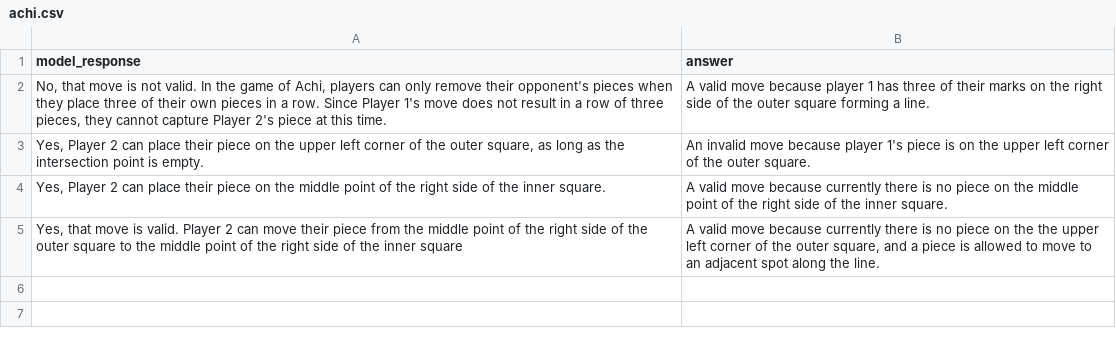
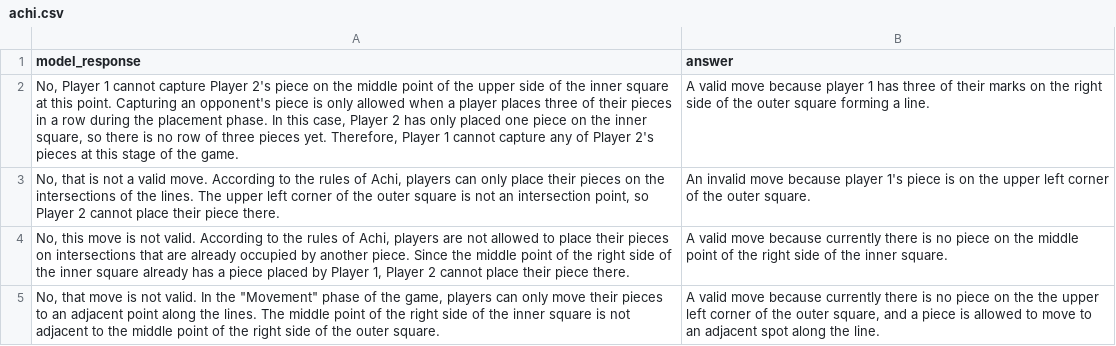
Before and after one commit to chiragfalor/6861-Project-2023, a CSV file: first_pipeline/data/predicted_answer_model/achi.csv, drawn as a sheet.

```diff
--- a/first_pipeline/data/predicted_answer_model/achi.csv
+++ b/first_pipeline/data/predicted_answer_model/achi.csv
@@ -1,5 +1,5 @@
 model_response,answer
-"No, that move is not valid. In the game of Achi, players can only remove their opponent's pieces when they place three of their own pieces in a row. Since Player 1's move does not result in a row of three pieces, they cannot capture Player 2's piece at this time.",A valid move because player 1 has three of their marks on the right side of the outer square forming a line.
-"Yes, Player 2 can place their piece on the upper left corner of the outer square, as long as the intersection point is empty.",An invalid move because player 1's piece is on the upper left corner of the outer square.
-"Yes, Player 2 can place their piece on the middle point of the right side of the inner square.",A valid move because currently there is no piece on the middle point of the right side of the inner square.
-"Yes, that move is valid. Player 2 can move their piece from the middle point of the right side of the outer square to the middle point of the right side of the inner square","A valid move because currently there is no piece on the the upper left corner of the outer square, and a piece is allowed to move to an adjacent spot along the line."
+"No, Player 1 cannot capture Player 2's piece on the middle point of the upper side of the inner square at this point. Capturing an opponent's piece is only allowed when a player places three of their pieces in a row during the placement phase. In this case, Player 2 has only placed one piece on the inner square, so there is no row of three pieces yet. Therefore, Player 1 cannot capture any of Player 2's pieces at this stage of the game.",A valid move because player 1 has three of their marks on the right side of the outer square forming a line.
+"No, that is not a valid move. According to the rules of Achi, players can only place their pieces on the intersections of the lines. The upper left corner of the outer square is not an intersection point, so Player 2 cannot place their piece there.",An invalid move because player 1's piece is on the upper left corner of the outer square.
+"No, this move is not valid. According to the rules of Achi, players are not allowed to place their pieces on intersections that are already occupied by another piece. Since the middle point of the right side of the inner square already has a piece placed by Player 1, Player 2 cannot place their piece there.",A valid move because currently there is no piece on the middle point of the right side of the inner square.
+"No, that move is not valid. In the ""Movement"" phase of the game, players can only move their pieces to an adjacent point along the lines. The middle point of the right side of the inner square is not adjacent to the middle point of the right side of the outer square.","A valid move because currently there is no piece on the the upper left corner of the outer square, and a piece is allowed to move to an adjacent spot along the line."
```
Also changed, not shown: first_pipeline/data/predicted_answer_model/asimplegame.csv, first_pipeline/data/predicted_answer_model/doguti.csv, 3 other files.
